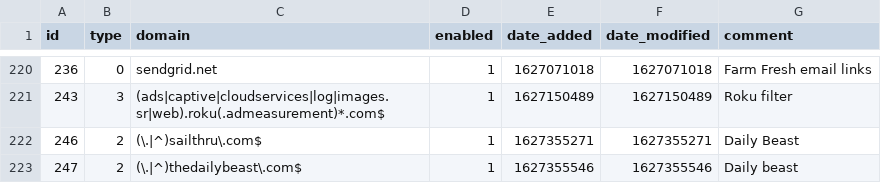
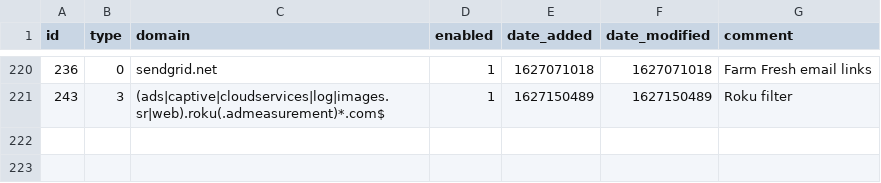
Before and after one commit to dhcpserver/my-pihole-lists, a CSV file: domainlist.csv, drawn as a sheet; only a part is shown, gaps mark what is left out; the diff names each change by its address in the sheet, - before the commit and + after, or states it on an @@ line.

Commit message:
Updated July 27, 2021  3:28AM

```diff
--- a/domainlist.csv
+++ b/domainlist.csv
-row 222: 246 | 2 | (\.|^)sailthru\.com$ | 1 | 1627355271 | 1627355271 | Daily Beast
-row 223: 247 | 2 | (\.|^)thedailybeast\.com$ | 1 | 1627355546 | 1627355546 | Daily beast
```
